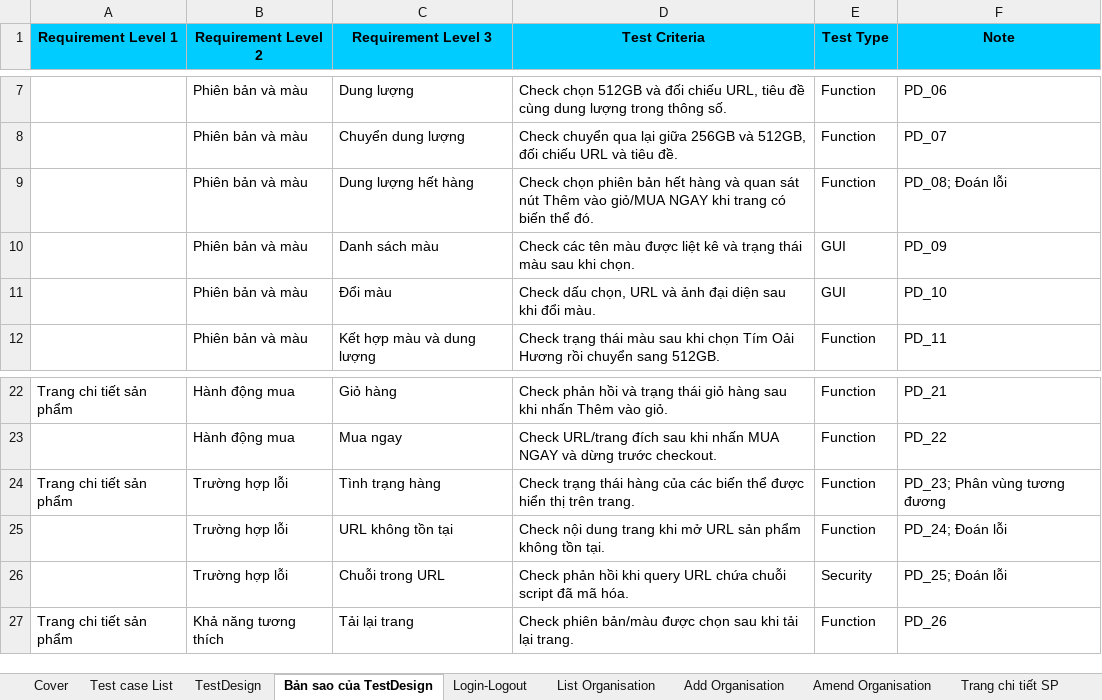
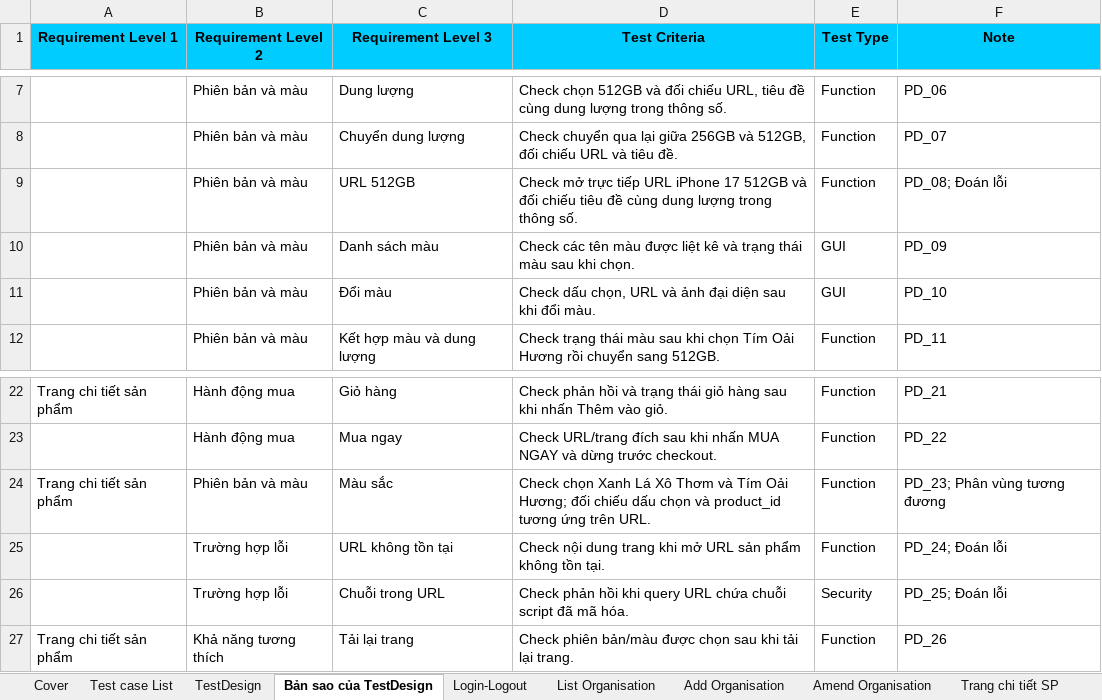
Before and after one commit to 22130243VoDaiThanhTai/CellphoneS_SoftwareTesting_Group15, an Excel workbook: testcases/Group15_22130275_TrinhQuangThong.xlsx, sheet Bản sao của TestDesign, drawn as a sheet; only a part is shown, gaps mark what is left out; values as stored, in another font and other column widths than the file's, no borders; the diff names each change by its address in the sheet, - before the commit and + after, or states it on an @@ line.

Commit message:
Hoàn thiện test case Trang chi tiết sản phẩm: cập nhật kết quả Ghost Inspector và kiểm tra thủ công

```diff
--- a/testcases/Group15_22130275_TrinhQuangThong.xlsx (sheet Bản sao của TestDesign)
+++ b/testcases/Group15_22130275_TrinhQuangThong.xlsx (sheet Bản sao của TestDesign)
-C9 (Requirement Level 3): Dung lượng hết hàng
+C9 (Requirement Level 3): URL 512GB
-D9 (Test Criteria): Check chọn phiên bản hết hàng và quan sát nút Thêm vào giỏ/MUA NGAY khi trang có biến thể đó.
+D9 (Test Criteria): Check mở trực tiếp URL iPhone 17 512GB và đối chiếu tiêu đề cùng dung lượng trong thông số.
-B24 (Requirement Level 2): Trường hợp lỗi
+B24 (Requirement Level 2): Phiên bản và màu
-C24 (Requirement Level 3): Tình trạng hàng
+C24 (Requirement Level 3): Màu sắc
-D24 (Test Criteria): Check trạng thái hàng của các biến thể được hiển thị trên trang.
+D24 (Test Criteria): Check chọn Xanh Lá Xô Thơm và Tím Oải Hương; đối chiếu dấu chọn và product_id tương ứng trên URL.
```
Also changed, not shown: sheet Trang chi tiết SP, sheet Test Report, formulas that keep their value, 28 other files.
